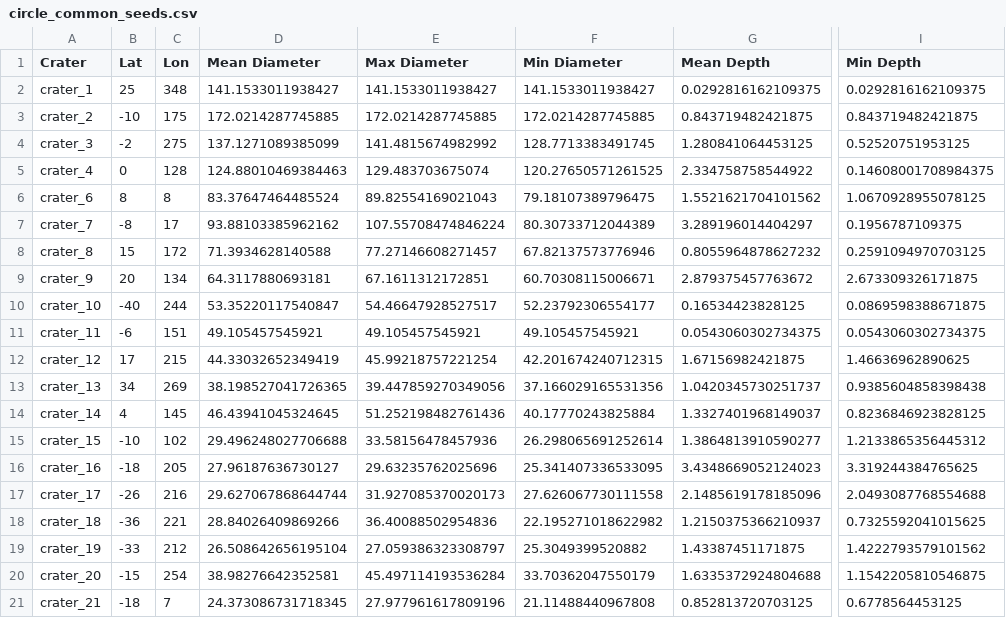
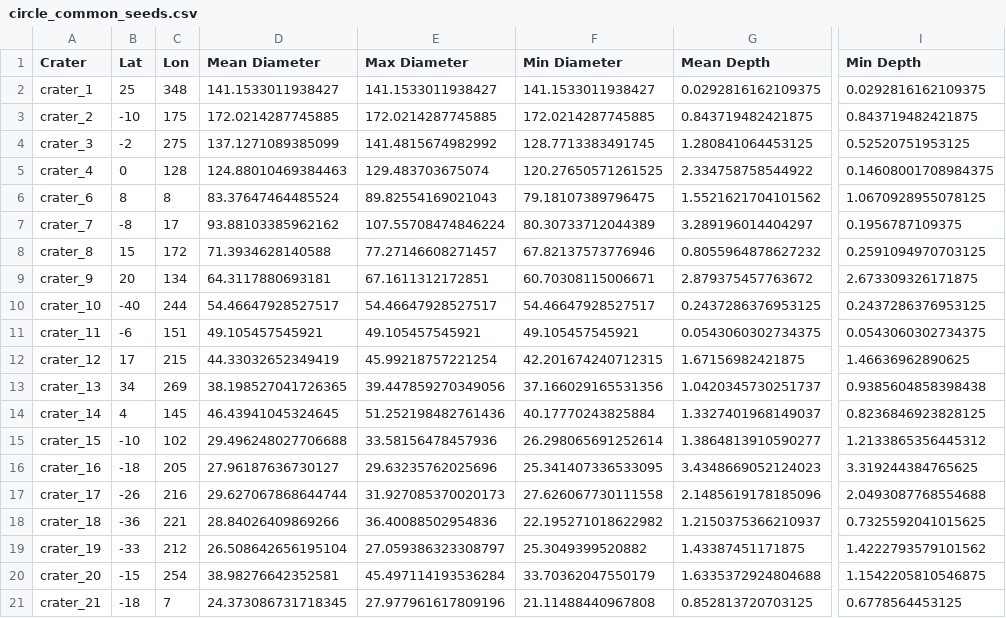
Before and after one commit to Monra1738/PEPS_DATA, a CSV file: results/analysis/paired_summaries/itokawa/circle_common_seeds.csv, drawn as a sheet; only a part is shown, gaps mark what is left out; the diff names each change by its address in the sheet, - before the commit and + after, or states it on an @@ line.

```diff
--- a/results/analysis/paired_summaries/itokawa/circle_common_seeds.csv
+++ b/results/analysis/paired_summaries/itokawa/circle_common_seeds.csv
-D10 (Mean Diameter): 53.35220117540847
+D10 (Mean Diameter): 54.46647928527517
-F10 (Min Diameter): 52.23792306554177
+F10 (Min Diameter): 54.46647928527517
-G10 (Mean Depth): 0.16534423828125
+G10 (Mean Depth): 0.2437286376953125
-I10 (Min Depth): 0.0869598388671875
+I10 (Min Depth): 0.2437286376953125
```
Also changed, not shown: results/analysis/comparisons/literature_validation_metrics.csv, results/analysis/comparisons/literature_validation_per_crater.csv, 28 other files.
